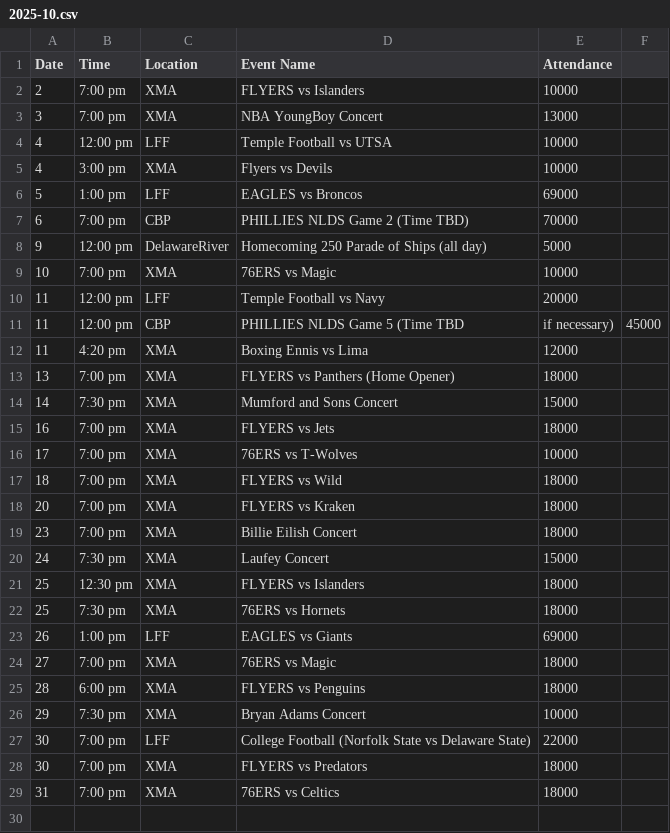
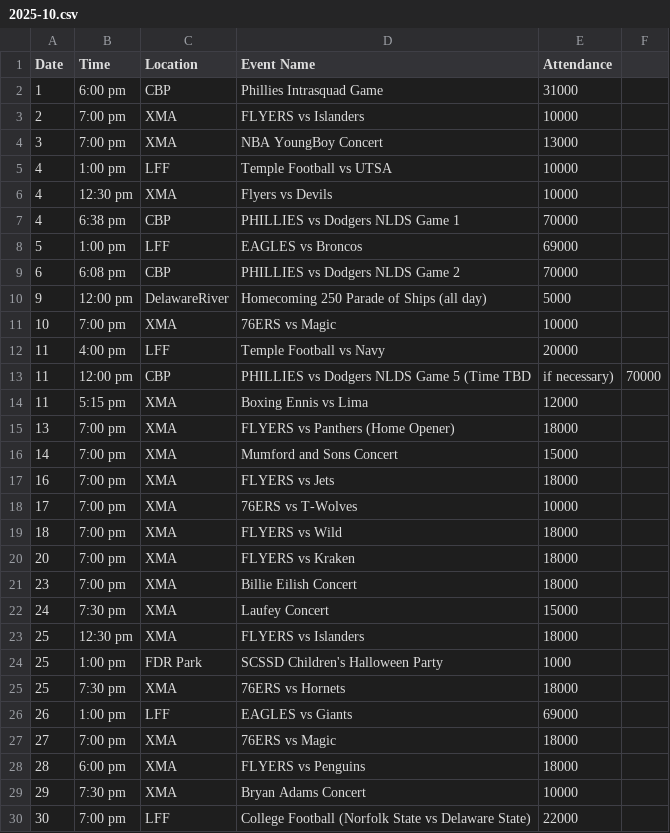
Before and after one commit to emilyboda/PhiladelphiaStadiumEvents, a CSV file: 2025-10.csv, drawn as a sheet; only a part is shown; the shorter side is filled out with more unchanged rows.

Commit message:
Update event schedule for October 2025

```diff
--- a/2025-10.csv
+++ b/2025-10.csv
@@ -1,15 +1,17 @@
 Date,Time,Location,Event Name,Attendance
+1,6:00 pm,CBP,Phillies Intrasquad Game,31000
 2,7:00 pm,XMA,FLYERS vs Islanders,10000
 3,7:00 pm,XMA,NBA YoungBoy Concert,13000
-4,12:00 pm,LFF,Temple Football vs UTSA,10000
-4,3:00 pm,XMA,Flyers vs Devils,10000
+4,1:00 pm,LFF,Temple Football vs UTSA,10000
+4,12:30 pm,XMA,Flyers vs Devils,10000
+4,6:38 pm,CBP,PHILLIES vs Dodgers NLDS Game 1,70000
 5,1:00 pm,LFF,EAGLES vs Broncos,69000
-6,7:00 pm,CBP,PHILLIES NLDS Game 2 (Time TBD),70000
+6,6:08 pm,CBP,PHILLIES vs Dodgers NLDS Game 2,70000
 9,12:00 pm,DelawareRiver,Homecoming 250 Parade of Ships (all day),5000
 10,7:00 pm,XMA,76ERS vs Magic,10000
-11,12:00 pm,LFF,Temple Football vs Navy,20000
-11,12:00 pm,CBP,PHILLIES NLDS Game 5 (Time TBD, if necessary),45000
-11,4:20 pm,XMA,Boxing Ennis vs Lima,12000
+11,4:00 pm,LFF,Temple Football vs Navy,20000
+11,12:00 pm,CBP,PHILLIES vs Dodgers NLDS Game 5 (Time TBD, if necessary),70000
+11,5:15 pm,XMA,Boxing Ennis vs Lima,12000
 13,7:00 pm,XMA,FLYERS vs Panthers (Home Opener),18000
-14,7:30 pm,XMA,Mumford and Sons Concert,15000
+14,7:00 pm,XMA,Mumford and Sons Concert,15000
 16,7:00 pm,XMA,FLYERS vs Jets,18000
@@ -21,2 +23,3 @@ Date,Time,Location,Event Name,Attendance
 25,12:30 pm,XMA,FLYERS vs Islanders,18000
+25,1:00 pm,FDR Park,SCSSD Children's Halloween Party,1000
 25,7:30 pm,XMA,76ERS vs Hornets,18000
```
